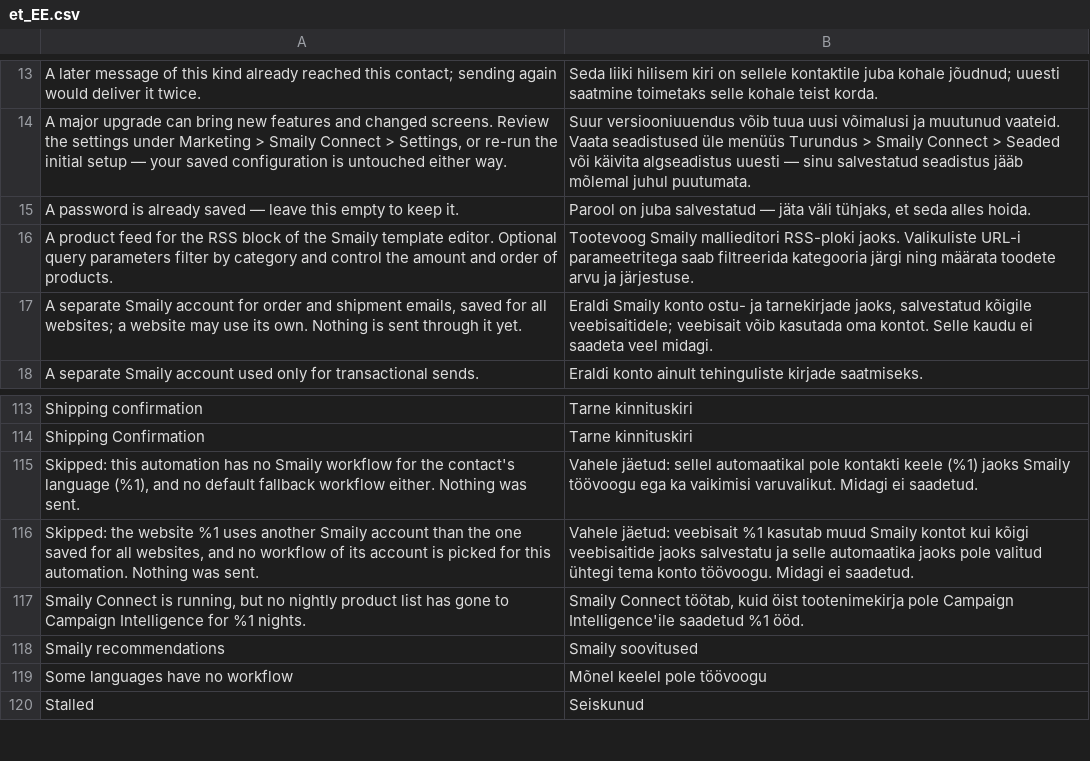
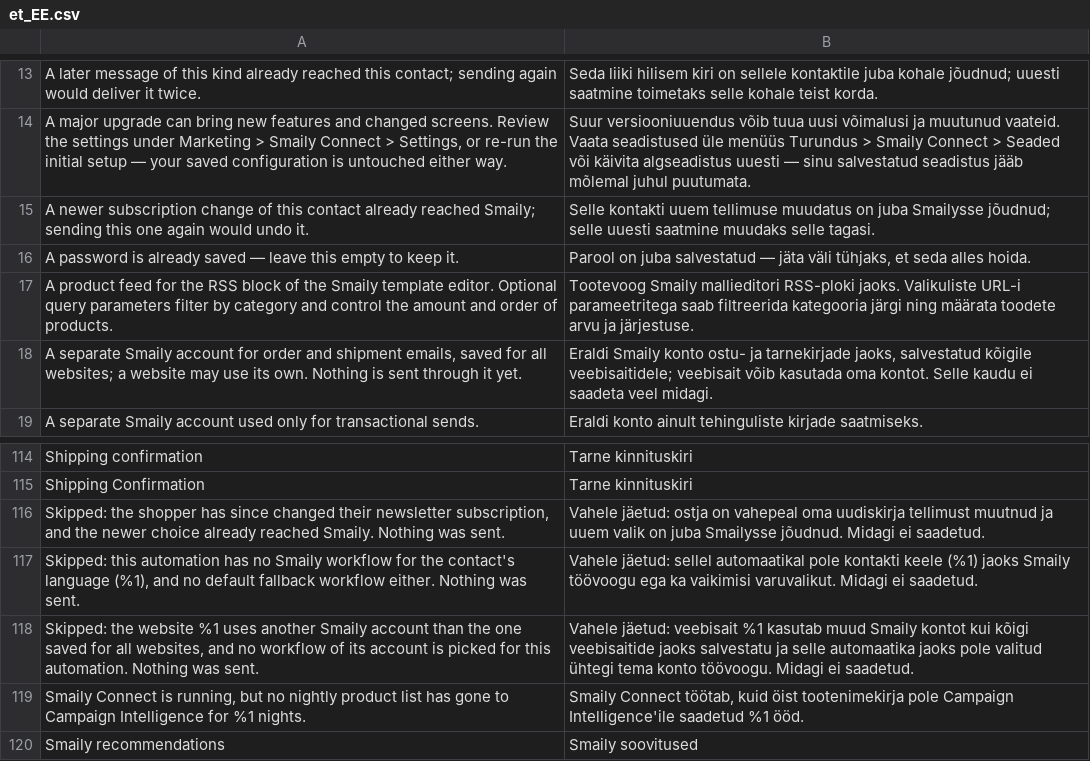
Before and after one commit to sendsmaily/smaily-magento-extension, a CSV file: i18n/et_EE.csv, drawn as a sheet; only a part is shown, gaps mark what is left out; the shorter side is filled out with more unchanged rows; the diff names each change by its address in the sheet, - before the commit and + after, or states it on an @@ line.

Commit message:
contacts: Skip a contact sync that would undo a newer subscription change (#295)
A contact sync stores the subscription status the store saw when it was
queued, and sends it as stored. When a subscription failed to reach
Smaily, its automatic retry ran after a later unsubscribe of the same
contact had been delivered, and marked the contact subscribed in Smaily
again, against the shopper's latest choice. The Log's "Send again" and
"Retry" sent such a row too. The queue also handed a batch to the
handler in claim order rather than in the order the changes were made,
so two changes of one contact that came due together could go in one
request in the wrong order.

The contact-sync handler now skips, at every attempt and before anything
is sent, a row that subscribes once a later row of the same contact
with a status of its own, subscribe or unsubscribe, was delivered. The
Log shows such a row as Skipped with a sentence of ours, and "Send
again" and "Retry" refuse it by the same answer, saying that a newer
subscription change already reached Smaily. The same contact is the same
address in the same Smaily account, so store views or websites that
share an account share the contact. A row that unsubscribes is never
skipped. A "Send again" row counts at the place of the row it sends
again, and the handler posts a batch in the order its changes were made.

Part of CON-394
Part of CON-432

```diff
--- a/i18n/et_EE.csv
+++ b/i18n/et_EE.csv
+row 15: A newer subscription change of this contact already reached Smaily; sending this one again would undo it. | Selle kontakti uuem tellimuse muudatus on juba Smailysse jõudnud; selle uuesti saatmine muudaks selle tagasi.
+row 116: Skipped: the shopper has since changed their newsletter subscription, and the newer choice already reached Smaily. Nothing was sent. | Vahele jäetud: ostja on vahepeal oma uudiskirja tellimust muutnud ja uuem valik on juba Smailysse jõudnud. Midagi ei saadetud.
```
Also changed, not shown: i18n/en_US.csv, 10 other files.
